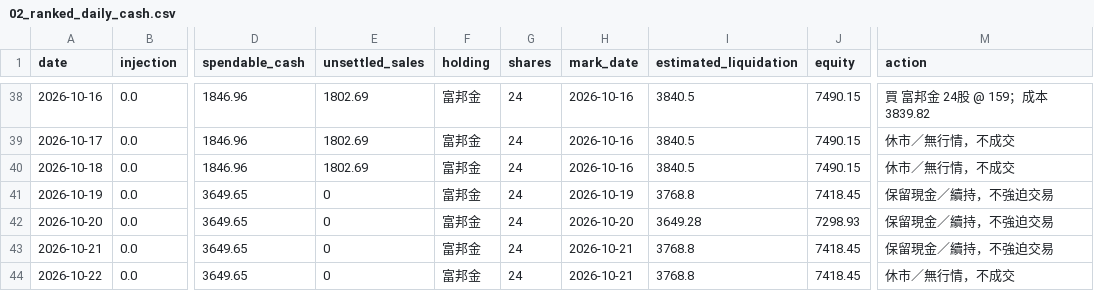
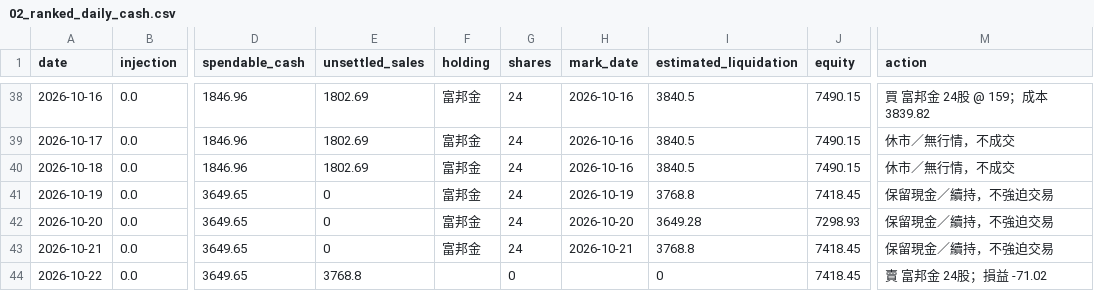
Before and after one commit to flyree140/GPT_stocklab, a CSV file: data/life/02_ranked_daily_cash.csv, drawn as a sheet; only a part is shown, gaps mark what is left out; the diff names each change by its address in the sheet, - before the commit and + after, or states it on an @@ line.

```diff
--- a/data/life/02_ranked_daily_cash.csv
+++ b/data/life/02_ranked_daily_cash.csv
-E44 (unsettled_sales): 0
+E44 (unsettled_sales): 3768.8
-F44 (holding): 富邦金
+F44 (holding): (empty)
-G44 (shares): 24
+G44 (shares): 0
-H44 (mark_date): 2026-10-21
+H44 (mark_date): (empty)
-I44 (estimated_liquidation): 3768.8
+I44 (estimated_liquidation): 0
-M44 (action): 休市／無行情，不成交
+M44 (action): 賣 富邦金 24股；損益 -71.02
```
Also changed, not shown: data/evaluation/03_group_summary.csv, data/evaluation/05_unresolved_latest_signals.csv, 14 other files.
